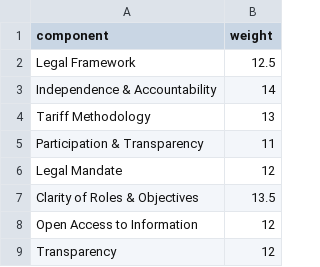
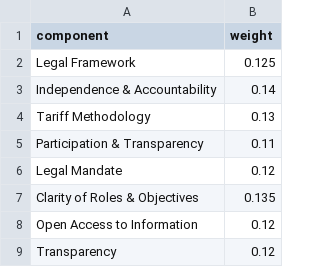
Before and after one commit to ng-dogo/roi-streamlit-app, a CSV file: rgi_bap_defaults.csv, drawn as a sheet.

```diff
--- a/rgi_bap_defaults.csv
+++ b/rgi_bap_defaults.csv
@@ -1,9 +1,9 @@
 component,weight
-Legal Framework,12.5
-Independence & Accountability,14
-Tariff Methodology,13
-Participation & Transparency,11
-Legal Mandate,12
-Clarity of Roles & Objectives,13.5
-Open Access to Information,12
-Transparency,12
+Legal Framework,0.125
+Independence & Accountability,0.14
+Tariff Methodology,0.13
+Participation & Transparency,0.11
+Legal Mandate,0.12
+Clarity of Roles & Objectives,0.135
+Open Access to Information,0.12
+Transparency,0.12
```
Also changed, not shown: 1 other file.
